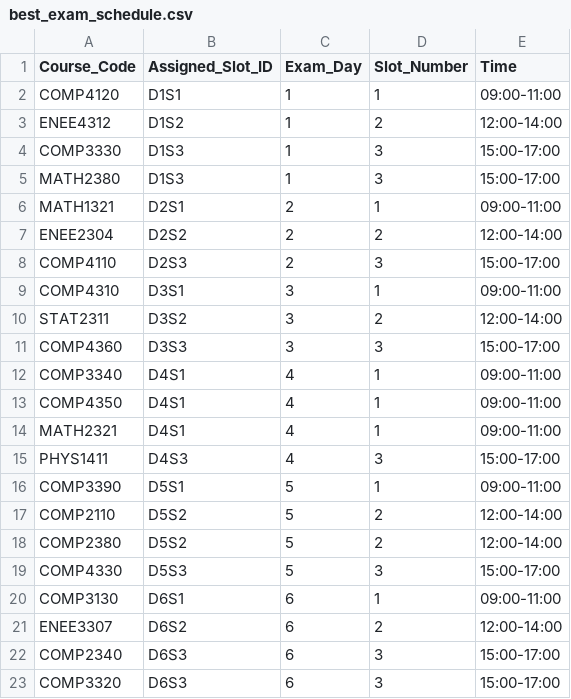
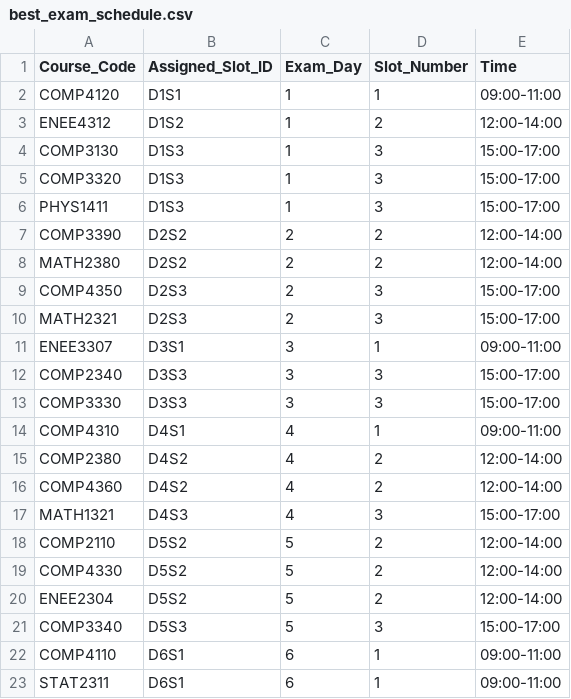
Before and after one commit to leennasser/New-folder, a CSV file: best_exam_schedule.csv, drawn as a sheet.

```diff
--- a/best_exam_schedule.csv
+++ b/best_exam_schedule.csv
@@ -3,21 +3,21 @@ COMP4120,D1S1,1,1,09:00-11:00
 ENEE4312,D1S2,1,2,12:00-14:00
-COMP3330,D1S3,1,3,15:00-17:00
-MATH2380,D1S3,1,3,15:00-17:00
-MATH1321,D2S1,2,1,09:00-11:00
-ENEE2304,D2S2,2,2,12:00-14:00
-COMP4110,D2S3,2,3,15:00-17:00
-COMP4310,D3S1,3,1,09:00-11:00
-STAT2311,D3S2,3,2,12:00-14:00
-COMP4360,D3S3,3,3,15:00-17:00
-COMP3340,D4S1,4,1,09:00-11:00
-COMP4350,D4S1,4,1,09:00-11:00
-MATH2321,D4S1,4,1,09:00-11:00
-PHYS1411,D4S3,4,3,15:00-17:00
-COMP3390,D5S1,5,1,09:00-11:00
+COMP3130,D1S3,1,3,15:00-17:00
+COMP3320,D1S3,1,3,15:00-17:00
+PHYS1411,D1S3,1,3,15:00-17:00
+COMP3390,D2S2,2,2,12:00-14:00
+MATH2380,D2S2,2,2,12:00-14:00
+COMP4350,D2S3,2,3,15:00-17:00
+MATH2321,D2S3,2,3,15:00-17:00
+ENEE3307,D3S1,3,1,09:00-11:00
+COMP2340,D3S3,3,3,15:00-17:00
+COMP3330,D3S3,3,3,15:00-17:00
+COMP4310,D4S1,4,1,09:00-11:00
+COMP2380,D4S2,4,2,12:00-14:00
+COMP4360,D4S2,4,2,12:00-14:00
+MATH1321,D4S3,4,3,15:00-17:00
 COMP2110,D5S2,5,2,12:00-14:00
-COMP2380,D5S2,5,2,12:00-14:00
-COMP4330,D5S3,5,3,15:00-17:00
-COMP3130,D6S1,6,1,09:00-11:00
-ENEE3307,D6S2,6,2,12:00-14:00
-COMP2340,D6S3,6,3,15:00-17:00
-COMP3320,D6S3,6,3,15:00-17:00
+COMP4330,D5S2,5,2,12:00-14:00
+ENEE2304,D5S2,5,2,12:00-14:00
+COMP3340,D5S3,5,3,15:00-17:00
+COMP4110,D6S1,6,1,09:00-11:00
+STAT2311,D6S1,6,1,09:00-11:00
```
Also changed, not shown: 4 other files.
